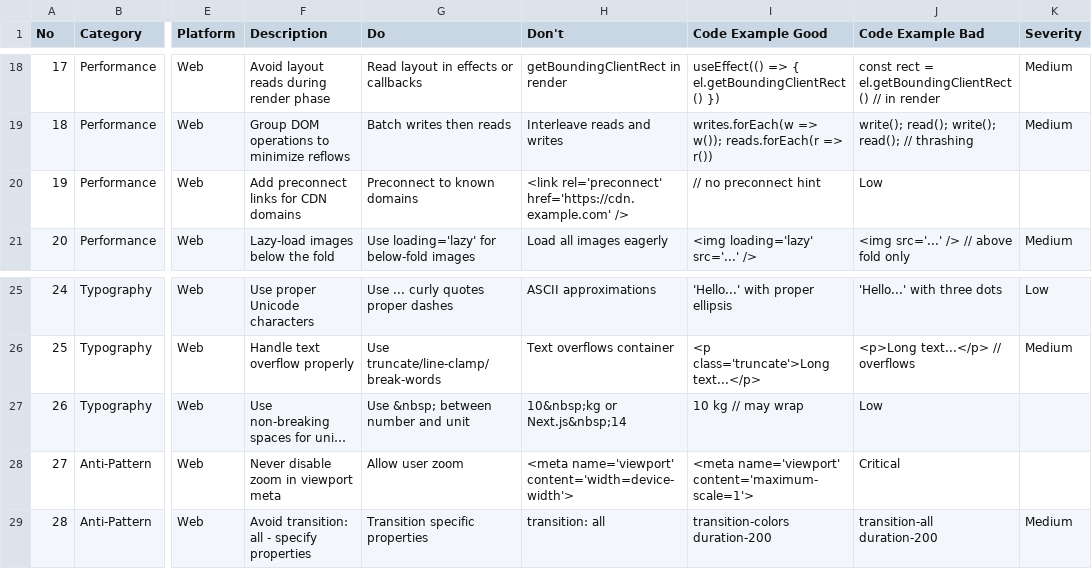
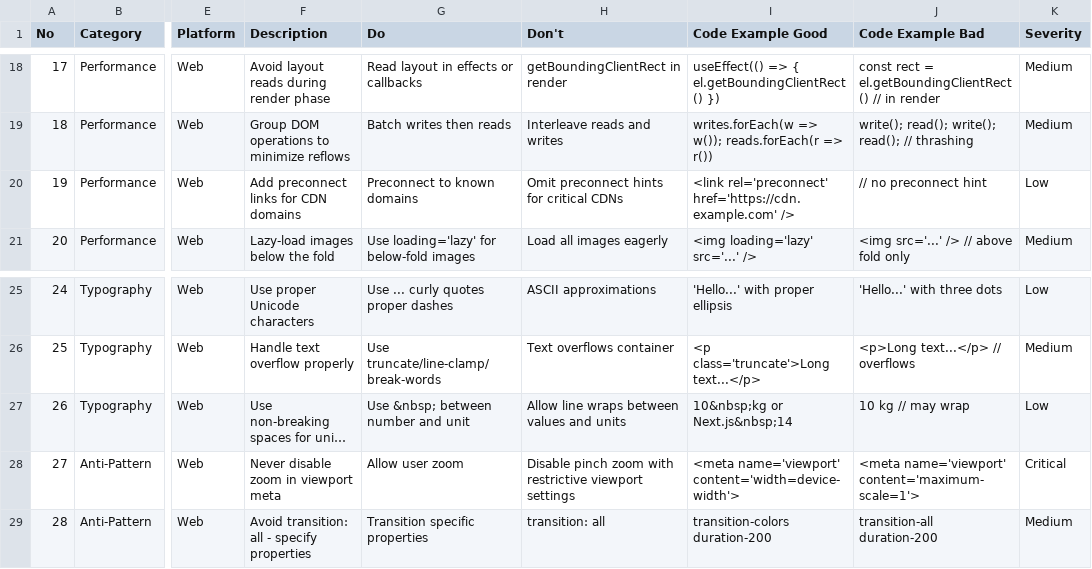
Before and after one commit to IvanLi-CN/octo-rill, a CSV file: .codex/skills/ui-ux-pro-max/data/web-interface.csv, drawn as a sheet; only a part is shown, gaps mark what is left out; long unchanged cells end in …; the diff names each change by its address in the sheet, - before the commit and + after, or states it on an @@ line.

Commit message:
fix(skill): resolve review findings in ui-ux-pro-max
- prevent slug collisions for non-ascii project/page names

- validate csv shape and repair malformed rows

- fix persistence path reporting and ascii box rendering

Signed-off-by: Ivan Li <ivanli2048@gmail.com>

```diff
--- a/.codex/skills/ui-ux-pro-max/data/web-interface.csv
+++ b/.codex/skills/ui-ux-pro-max/data/web-interface.csv
-H20 (Don't): <link rel='preconnect' href='https://cdn.example.com' />
+H20 (Don't): Omit preconnect hints for critical CDNs
-I20 (Code Example Good): // no preconnect hint
+I20 (Code Example Good): <link rel='preconnect' href='https://cdn.example.com' />
-J20 (Code Example Bad): Low
+J20 (Code Example Bad): // no preconnect hint
-K20 (Severity): (empty)
+K20 (Severity): Low
-H27 (Don't): 10&nbsp;kg or Next.js&nbsp;14
+H27 (Don't): Allow line wraps between values and units
-I27 (Code Example Good): 10 kg // may wrap
+I27 (Code Example Good): 10&nbsp;kg or Next.js&nbsp;14
-J27 (Code Example Bad): Low
+J27 (Code Example Bad): 10 kg // may wrap
-K27 (Severity): (empty)
+K27 (Severity): Low
-H28 (Don't): <meta name='viewport' content='width=device-width'>
+H28 (Don't): Disable pinch zoom with restrictive viewport settings
-I28 (Code Example Good): <meta name='viewport' content='maximum-scale=1'>
+I28 (Code Example Good): <meta name='viewport' content='width=device-width'>
-J28 (Code Example Bad): Critical
+J28 (Code Example Bad): <meta name='viewport' content='maximum-scale=1'>
-K28 (Severity): (empty)
+K28 (Severity): Critical
```
Also changed, not shown: .codex/skills/ui-ux-pro-max/data/stacks/astro.csv, 3 other files.
